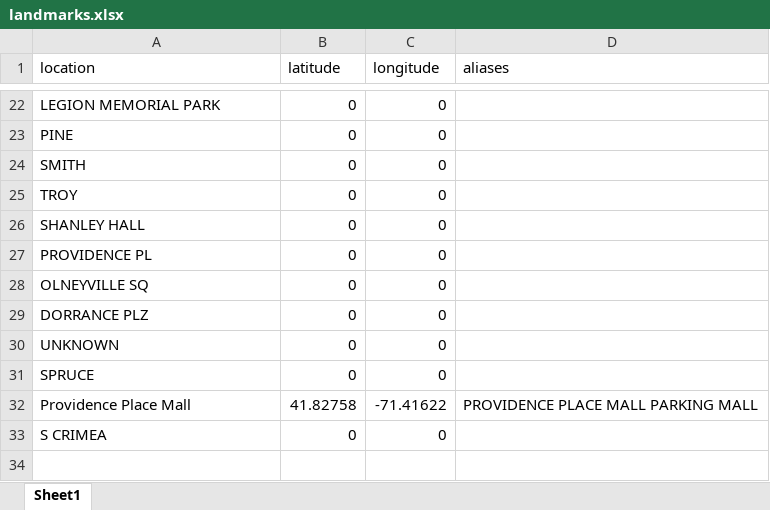
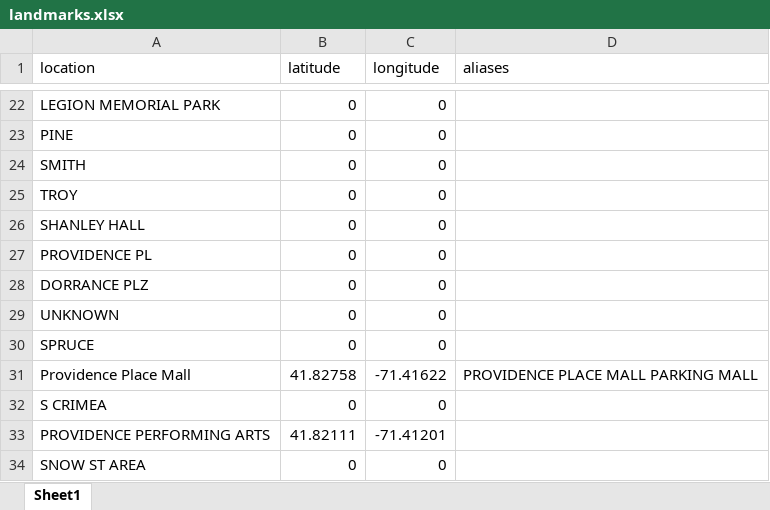
Before and after one commit to Brown-University-Library/geodata_pvdcrime, an Excel workbook: code/inputs/landmarks.xlsx, sheet Sheet1, drawn as a sheet; only a part is shown, gaps mark what is left out; values as stored, in another font and other column widths than the file's, no borders; removed rows and columns are numbered as before the commit, all else as after; the diff names each change by its address in the sheet, - before the commit and + after, or states it on an @@ line.

```diff
--- a/code/inputs/landmarks.xlsx (sheet Sheet1)
+++ b/code/inputs/landmarks.xlsx (sheet Sheet1)
-row 28: OLNEYVILLE SQ | 0 | 0
+row 33: PROVIDENCE PERFORMING ARTS | 41.82111 | -71.41201
+row 34: SNOW ST AREA | 0 | 0
```
Also changed, not shown: code/inputs/crime_cats.xlsx, 17 other files.
